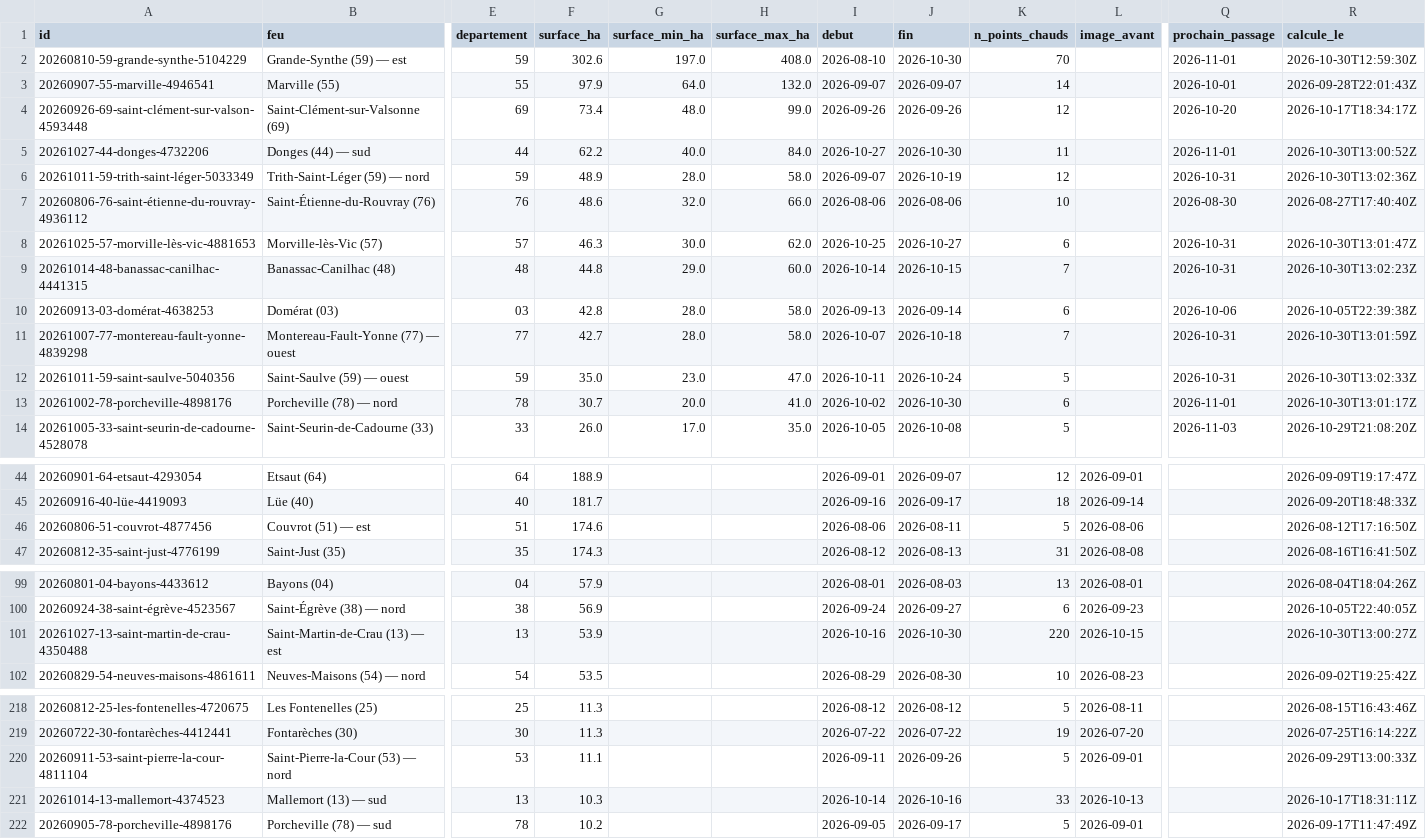
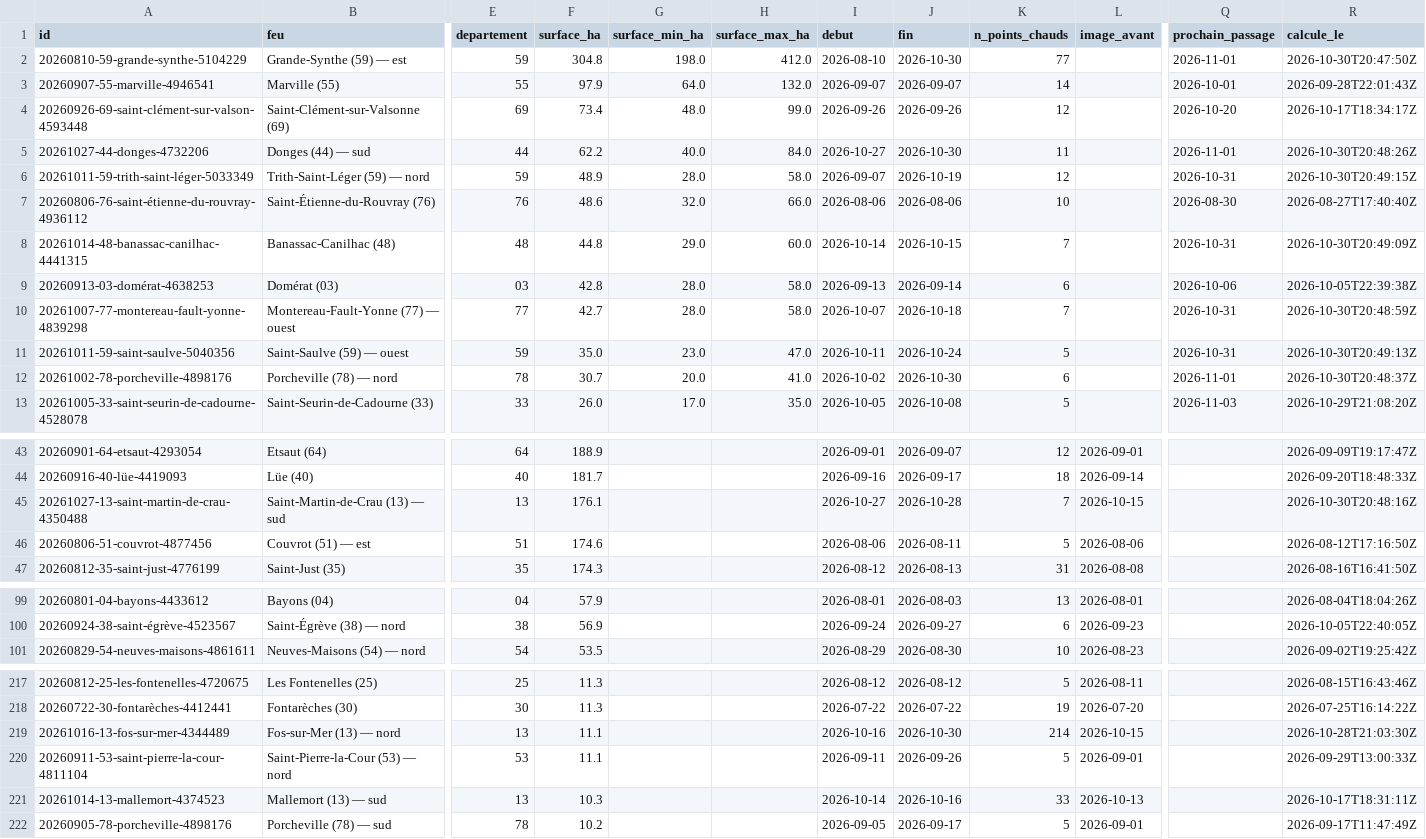
Before and after one commit to r0bp3nguin/brulis, a CSV file: site/data/feux.csv, drawn as a sheet; only a part is shown, gaps mark what is left out; removed rows and columns are numbered as before the commit, all else as after; rows hold the shown columns only; the diff covers the shown part only; the diff names each change by its address in the sheet, - before the commit and + after, or states it on an @@ line.

```diff
--- a/site/data/feux.csv
+++ b/site/data/feux.csv
-F2 (surface_ha): 302.6
+F2 (surface_ha): 304.8
-G2 (surface_min_ha): 197.0
+G2 (surface_min_ha): 198.0
-H2 (surface_max_ha): 408.0
+H2 (surface_max_ha): 412.0
-K2 (n_points_chauds): 70
+K2 (n_points_chauds): 77
-R2 (calcule_le): 2026-10-30T12:59:30Z
+R2 (calcule_le): 2026-10-30T20:47:50Z
-R5 (calcule_le): 2026-10-30T13:00:52Z
+R5 (calcule_le): 2026-10-30T20:48:26Z
-R6 (calcule_le): 2026-10-30T13:02:36Z
+R6 (calcule_le): 2026-10-30T20:49:15Z
-row 8: 20261025-57-morville-lès-vic-4881653 | Morville-lès-Vic (57) | 57 | 46.3 | 30.0 | 62.0 | 2026-10-25 | 2026-10-27 | 6 |  | 2026-10-31 | 2026-10-30T13:01:47Z
-R8 (calcule_le): 2026-10-30T13:02:23Z
+R8 (calcule_le): 2026-10-30T20:49:09Z
-R10 (calcule_le): 2026-10-30T13:01:59Z
+R10 (calcule_le): 2026-10-30T20:48:59Z
-R11 (calcule_le): 2026-10-30T13:02:33Z
+R11 (calcule_le): 2026-10-30T20:49:13Z
-R12 (calcule_le): 2026-10-30T13:01:17Z
+R12 (calcule_le): 2026-10-30T20:48:37Z
+row 45: 20261027-13-saint-martin-de-crau-4350488 | Saint-Martin-de-Crau (13) — sud | 13 | 176.1 |  |  | 2026-10-27 | 2026-10-28 | 7 | 2026-10-15 |  | 2026-10-30T20:48:16Z
-row 101: 20261027-13-saint-martin-de-crau-4350488 | Saint-Martin-de-Crau (13) — est | 13 | 53.9 |  |  | 2026-10-16 | 2026-10-30 | 220 | 2026-10-15 |  | 2026-10-30T13:00:27Z
+row 219: 20261016-13-fos-sur-mer-4344489 | Fos-sur-Mer (13) — nord | 13 | 11.1 |  |  | 2026-10-16 | 2026-10-30 | 214 | 2026-10-15 |  | 2026-10-28T21:03:30Z
```
Also changed, not shown: 1 added row and 5 edited cells elsewhere in this file, 25 other files.
